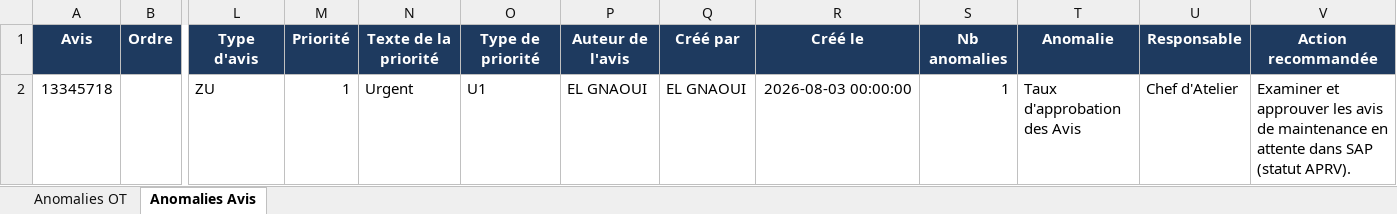
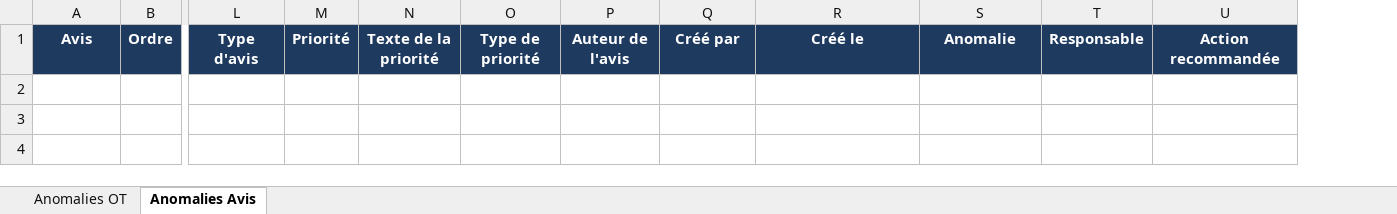
Before and after one commit to domudata/ocp_kpis, an Excel workbook: presentation/SF1-MPP2/anomalies.xlsx, sheet Anomalies Avis, drawn as a sheet; only a part is shown, gaps mark what is left out; values as stored, in another font and other column widths than the file's, no borders; rows hold the shown columns only; the diff names each change by its address in the sheet, - before the commit and + after, or states it on an @@ line.

Commit message:
Anomalies SF1-MPP2 — 25/09/2026

```diff
--- a/presentation/SF1-MPP2/anomalies.xlsx (sheet Anomalies Avis)
+++ b/presentation/SF1-MPP2/anomalies.xlsx (sheet Anomalies Avis)
-column S, row 1: Nb anomalies
-row 2: 13345718 |  | ZU | 1 | Urgent | U1 | EL GNAOUI | EL GNAOUI | 2026-08-03 00:00:00 | 1 | Taux d'approbation des Avis | Chef d'Atelier | Examiner et approuver les avis de maintenance en attente dans SAP (statut APRV).
```
Also changed, not shown: sheet Anomalies OT.
